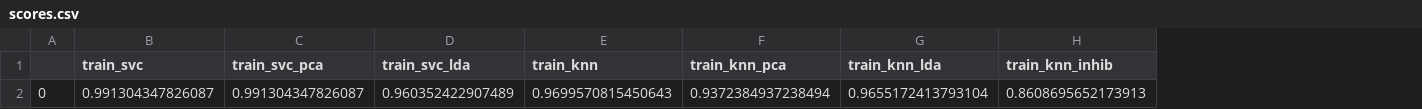
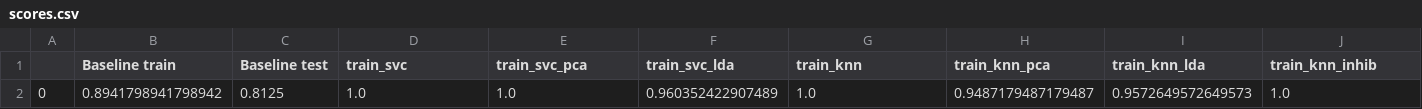
Before and after one commit to barbaragrosjean/BIO482-miniproject, a CSV file: notebooks/scores.csv, drawn as a sheet; only a part is shown; removed rows and columns are numbered as before the commit, all else as after; rows hold the shown columns only; the diff names each change by its address in the sheet, - before the commit and + after, or states it on an @@ line.

Commit message:
add baseline

```diff
--- a/notebooks/scores.csv
+++ b/notebooks/scores.csv
+column B (Baseline train), empty
+column C (Baseline test), empty
-row 2: 0 | 0.991304347826087 | 0.991304347826087 | 0.960352422907489 | 0.9699570815450643 | 0.9372384937238494 | 0.9655172413793104 | 0.8608695652173913
+row 2: 0 | 0.8941798941798942 | 0.8125 | 1.0 | 1.0 | 0.960352422907489 | 1.0 | 0.9487179487179487 | 0.9572649572649573 | 1.0
```
Also changed, not shown: 1 other file.
